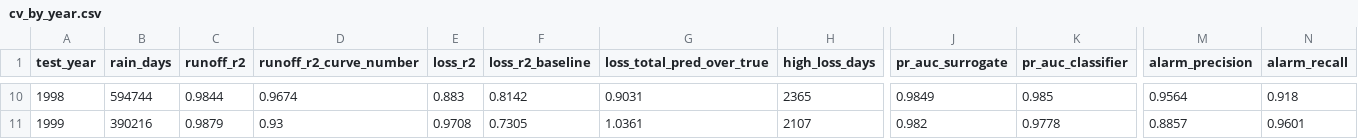
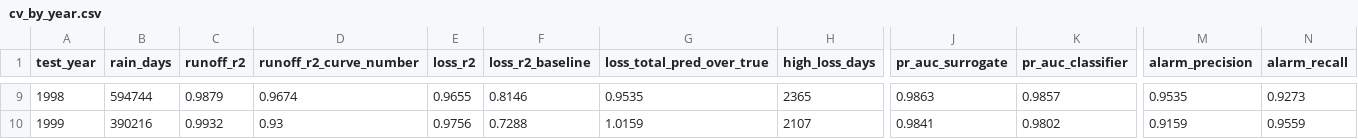
Before and after one commit to saadnajib/RunoffWatch, a CSV file: docs/results/varied/cv_by_year.csv, drawn as a sheet; only a part is shown, gaps mark what is left out; addresses are those after the commit; the diff covers the shown part only; the diff names each change by its address in the sheet, - before the commit and + after, or states it on an @@ line.

```diff
--- a/docs/results/varied/cv_by_year.csv
+++ b/docs/results/varied/cv_by_year.csv
-C9 (runoff_r2): 0.9844
+C9 (runoff_r2): 0.9879
-E9 (loss_r2): 0.883
+E9 (loss_r2): 0.9655
-F9 (loss_r2_baseline): 0.8142
+F9 (loss_r2_baseline): 0.8146
-G9 (loss_total_pred_over_true): 0.9031
+G9 (loss_total_pred_over_true): 0.9535
-J9 (pr_auc_surrogate): 0.9849
+J9 (pr_auc_surrogate): 0.9863
-K9 (pr_auc_classifier): 0.985
+K9 (pr_auc_classifier): 0.9857
-M9 (alarm_precision): 0.9564
+M9 (alarm_precision): 0.9535
-N9 (alarm_recall): 0.918
+N9 (alarm_recall): 0.9273
-C10 (runoff_r2): 0.9879
+C10 (runoff_r2): 0.9932
-E10 (loss_r2): 0.9708
+E10 (loss_r2): 0.9756
-F10 (loss_r2_baseline): 0.7305
+F10 (loss_r2_baseline): 0.7288
-G10 (loss_total_pred_over_true): 1.0361
+G10 (loss_total_pred_over_true): 1.0159
-J10 (pr_auc_surrogate): 0.982
+J10 (pr_auc_surrogate): 0.9841
-K10 (pr_auc_classifier): 0.9778
+K10 (pr_auc_classifier): 0.9802
-M10 (alarm_precision): 0.8857
+M10 (alarm_precision): 0.9159
-N10 (alarm_recall): 0.9601
+N10 (alarm_recall): 0.9559
```
Also changed, not shown: 1 removed row and 57 edited cells elsewhere in this file, 2 other files.
